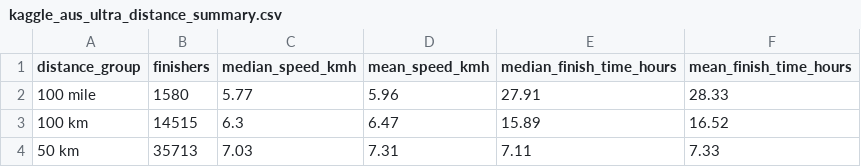
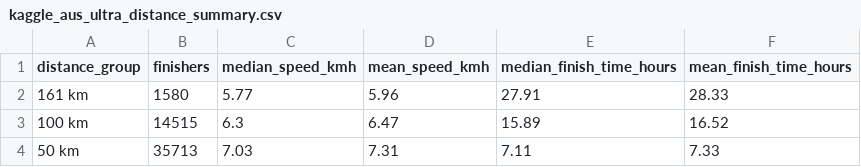
Before and after one commit to foxena/fit2179_repo_dv2, a CSV file: data/kaggle_aus_ultra_distance_summary.csv, drawn as a sheet.

```diff
--- a/data/kaggle_aus_ultra_distance_summary.csv
+++ b/data/kaggle_aus_ultra_distance_summary.csv
@@ -1,3 +1,3 @@
 distance_group,finishers,median_speed_kmh,mean_speed_kmh,median_finish_time_hours,mean_finish_time_hours
-100 mile,1580,5.77,5.96,27.91,28.33
+161 km,1580,5.77,5.96,27.91,28.33
 100 km,14515,6.3,6.47,15.89,16.52
```
Also changed, not shown: data/kaggle_aus_ultra_finishers_by_year.csv, data/kaggle_aus_ultra_speed_by_distance_gender.csv, 12 other files.
